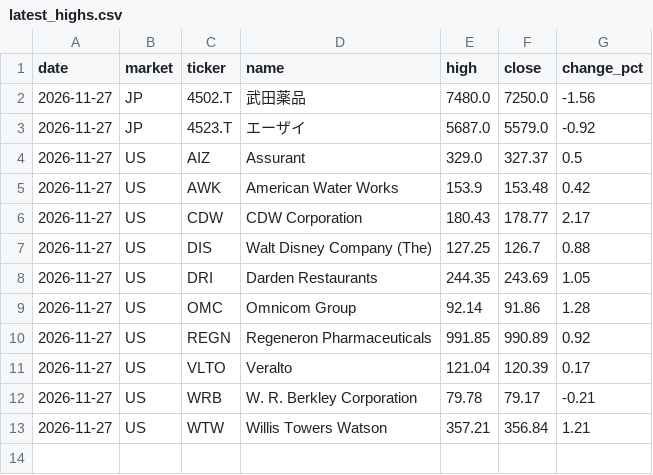
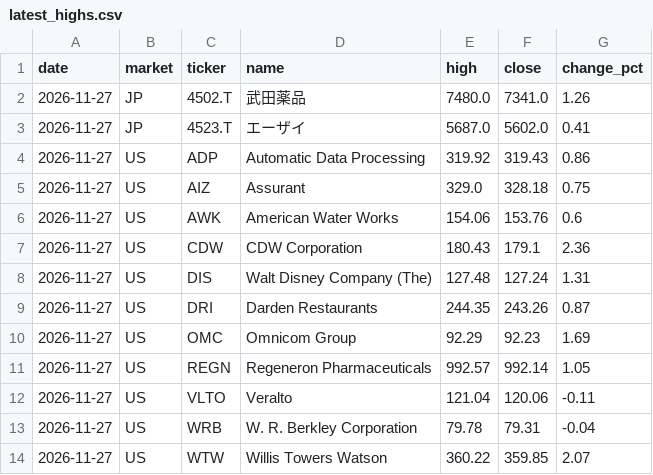
Before and after one commit to su402011-hash/high52-scanner, a CSV file: outputs/latest_highs.csv, drawn as a sheet.

```diff
--- a/outputs/latest_highs.csv
+++ b/outputs/latest_highs.csv
@@ -1,13 +1,14 @@
 date,market,ticker,name,high,close,change_pct
-2026-11-27,JP,4502.T,武田薬品,7480.0,7250.0,-1.56
-2026-11-27,JP,4523.T,エーザイ,5687.0,5579.0,-0.92
-2026-11-27,US,AIZ,Assurant,329.0,327.37,0.5
-2026-11-27,US,AWK,American Water Works,153.9,153.48,0.42
-2026-11-27,US,CDW,CDW Corporation,180.43,178.77,2.17
-2026-11-27,US,DIS,Walt Disney Company (The),127.25,126.7,0.88
-2026-11-27,US,DRI,Darden Restaurants,244.35,243.69,1.05
-2026-11-27,US,OMC,Omnicom Group,92.14,91.86,1.28
-2026-11-27,US,REGN,Regeneron Pharmaceuticals,991.85,990.89,0.92
-2026-11-27,US,VLTO,Veralto,121.04,120.39,0.17
-2026-11-27,US,WRB,W. R. Berkley Corporation,79.78,79.17,-0.21
-2026-11-27,US,WTW,Willis Towers Watson,357.21,356.84,1.21
+2026-11-27,JP,4502.T,武田薬品,7480.0,7341.0,1.26
+2026-11-27,JP,4523.T,エーザイ,5687.0,5602.0,0.41
+2026-11-27,US,ADP,Automatic Data Processing,319.92,319.43,0.86
+2026-11-27,US,AIZ,Assurant,329.0,328.18,0.75
+2026-11-27,US,AWK,American Water Works,154.06,153.76,0.6
+2026-11-27,US,CDW,CDW Corporation,180.43,179.1,2.36
+2026-11-27,US,DIS,Walt Disney Company (The),127.48,127.24,1.31
+2026-11-27,US,DRI,Darden Restaurants,244.35,243.26,0.87
+2026-11-27,US,OMC,Omnicom Group,92.29,92.23,1.69
+2026-11-27,US,REGN,Regeneron Pharmaceuticals,992.57,992.14,1.05
+2026-11-27,US,VLTO,Veralto,121.04,120.06,-0.11
+2026-11-27,US,WRB,W. R. Berkley Corporation,79.78,79.31,-0.04
+2026-11-27,US,WTW,Willis Towers Watson,360.22,359.85,2.07
```
Also changed, not shown: outputs/history.csv, outputs/latest_track.csv, 5 other files.
